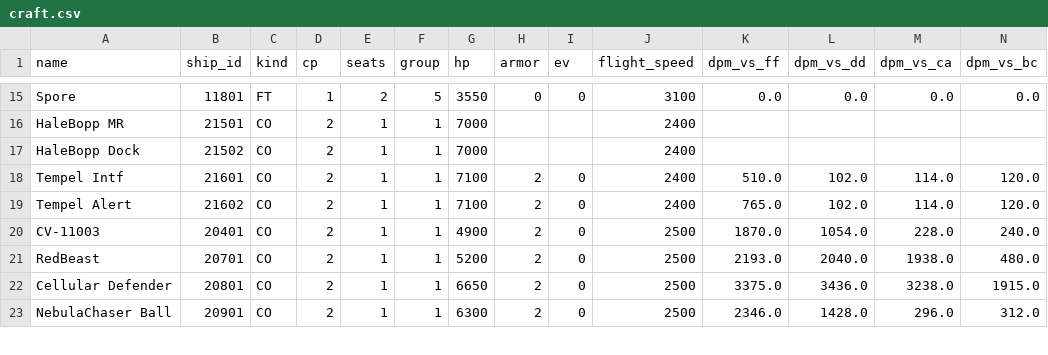
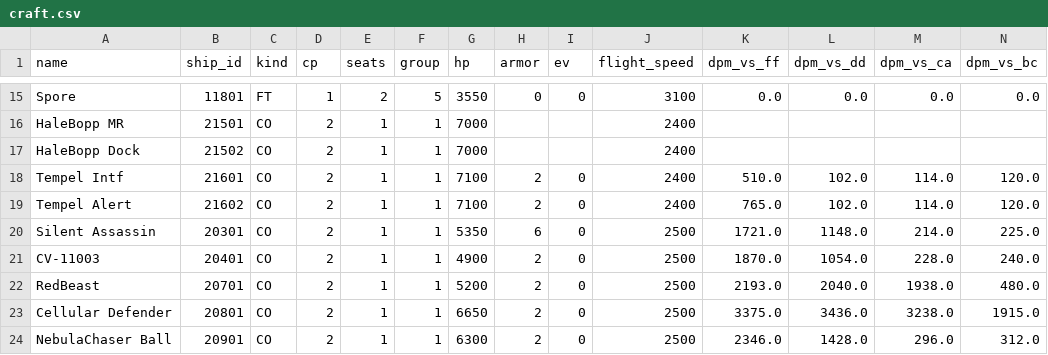
Before and after one commit to chrisaacson69/sci-fi-trading-voyage, a CSV file: data/craft.csv, drawn as a sheet; only a part is shown, gaps mark what is left out; rows hold the shown columns only; the diff names each change by its address in the sheet, - before the commit and + after, or states it on an @@ line.

```diff
--- a/data/craft.csv
+++ b/data/craft.csv
+row 20: Silent Assassin | 20301 | CO | 2 | 1 | 1 | 5350 | 6 | 0 | 2500 | 1721.0 | 1148.0 | 214.0 | 225.0
```
Also changed, not shown: data/accounts.csv, 1 other file.
